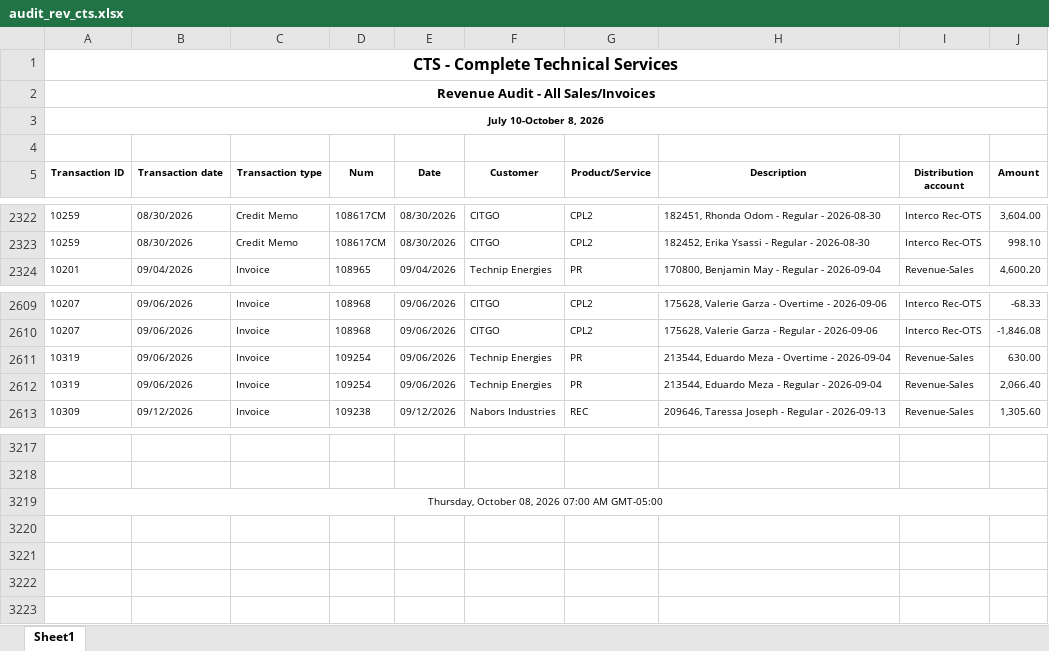
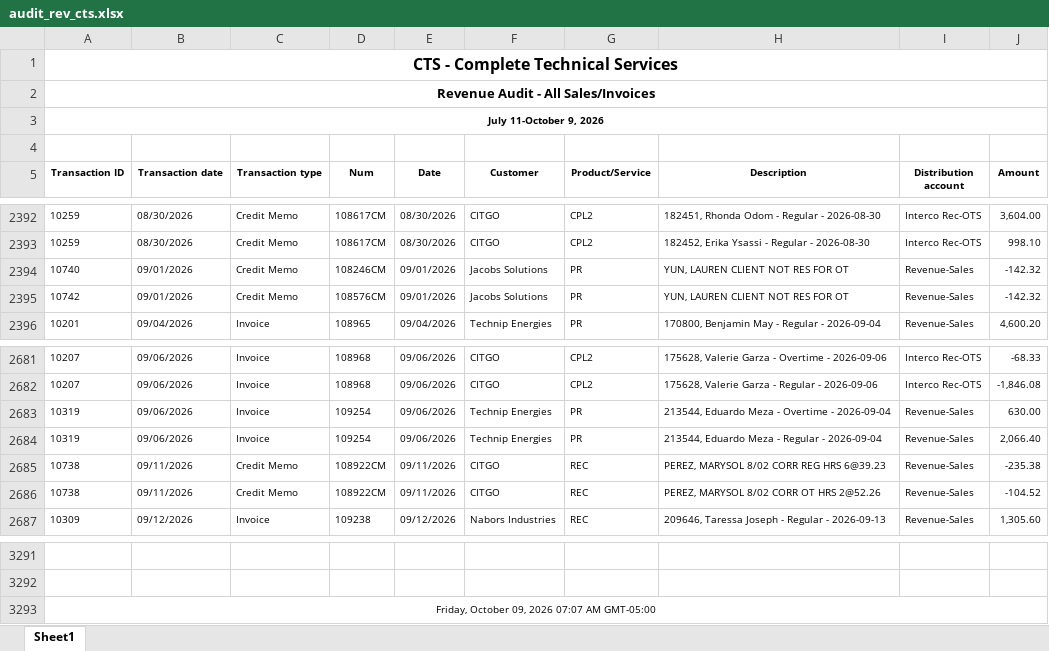
Before and after one commit to Pwilson37OTS/oaktree-invoice-reconciler, an Excel workbook: data/audit_rev_cts.xlsx, sheet Sheet1, drawn as a sheet; only a part is shown, gaps mark what is left out; values as stored, in another font and other column widths than the file's, no borders; addresses are those after the commit; the diff covers the shown part only; the diff names each change by its address in the sheet, - before the commit and + after, or states it on an @@ line.

```diff
--- a/data/audit_rev_cts.xlsx (sheet Sheet1)
+++ b/data/audit_rev_cts.xlsx (sheet Sheet1)
-A3 (Transaction ID): July 10-October 8, 2026
+A3 (Transaction ID): July 11-October 9, 2026
+row 2394: 10740 | 09/01/2026 | Credit Memo | 108246CM | 09/01/2026 | Jacobs Solutions | PR | YUN, LAUREN CLIENT NOT RES FOR OT | Revenue-Sales | -142.32
+row 2395: 10742 | 09/01/2026 | Credit Memo | 108576CM | 09/01/2026 | Jacobs Solutions | PR | YUN, LAUREN CLIENT NOT RES FOR OT | Revenue-Sales | -142.32
+row 2685: 10738 | 09/11/2026 | Credit Memo | 108922CM | 09/11/2026 | CITGO | REC | PEREZ, MARYSOL 8/02 CORR REG HRS 6@39.23 | Revenue-Sales | -235.38
+row 2686: 10738 | 09/11/2026 | Credit Memo | 108922CM | 09/11/2026 | CITGO | REC | PEREZ, MARYSOL 8/02 CORR OT HRS 2@52.26 | Revenue-Sales | -104.52
-A3293 (Transaction ID): Thursday, October 08, 2026 07:00 AM GMT-05:00
+A3293 (Transaction ID): Friday, October 09, 2026 07:07 AM GMT-05:00
```
Also changed, not shown: 72 added rows and 2 removed rows elsewhere in this sheet, data/billable_charges.xlsx, data/billable_charges_CTS.xlsx.
